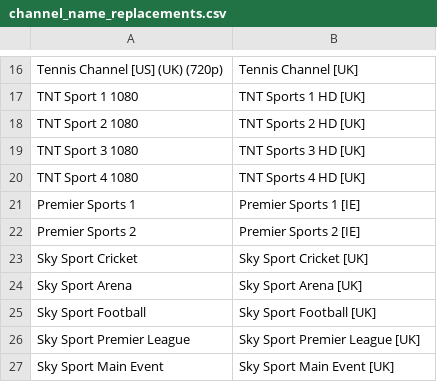
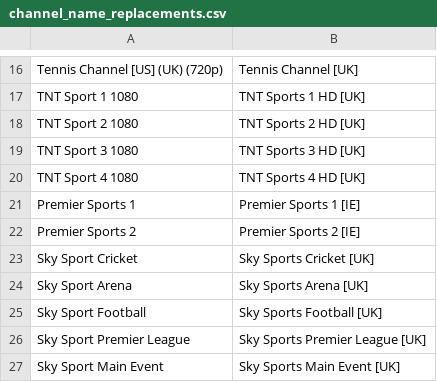
Before and after one commit to mooseboy42069420/acefetch, a CSV file: channel_name_replacements.csv, drawn as a sheet; only a part is shown, gaps mark what is left out.

```diff
--- a/channel_name_replacements.csv
+++ b/channel_name_replacements.csv
@@ -22,6 +22,6 @@ Premier Sports 1,Premier Sports 1 [IE]
 Premier Sports 2,Premier Sports 2 [IE]
-Sky Sport Cricket,Sky Sport Cricket [UK]
-Sky Sport Arena,Sky Sport Arena [UK]
-Sky Sport Football,Sky Sport Football [UK]
-Sky Sport Premier League,Sky Sport Premier League [UK]
-Sky Sport Main Event,Sky Sport Main Event [UK]
+Sky Sport Cricket,Sky Sports Cricket [UK]
+Sky Sport Arena,Sky Sports Arena [UK]
+Sky Sport Football,Sky Sports Football [UK]
+Sky Sport Premier League,Sky Sports Premier League [UK]
+Sky Sport Main Event,Sky Sports Main Event [UK]
```
Also changed, not shown: 3 other files.
